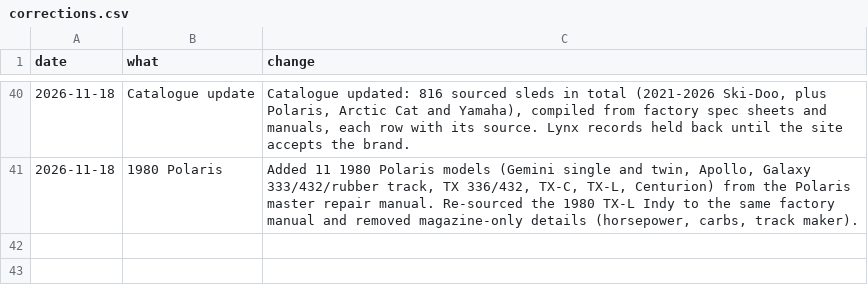
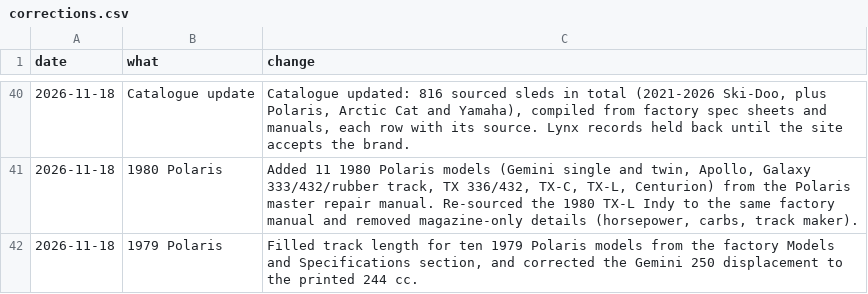
Before and after one commit to JonesT1986/SledSpecs, a CSV file: data/corrections.csv, drawn as a sheet; only a part is shown, gaps mark what is left out; the diff names each change by its address in the sheet, - before the commit and + after, or states it on an @@ line.

```diff
--- a/data/corrections.csv
+++ b/data/corrections.csv
+row 42: 2026-11-18 | 1979 Polaris | Filled track length for ten 1979 Polaris models from the factory Models and Specifications section, and corrected the Gemini 250 displacement to the printed 244 cc.
```
Also changed, not shown: data/sleds.csv.
